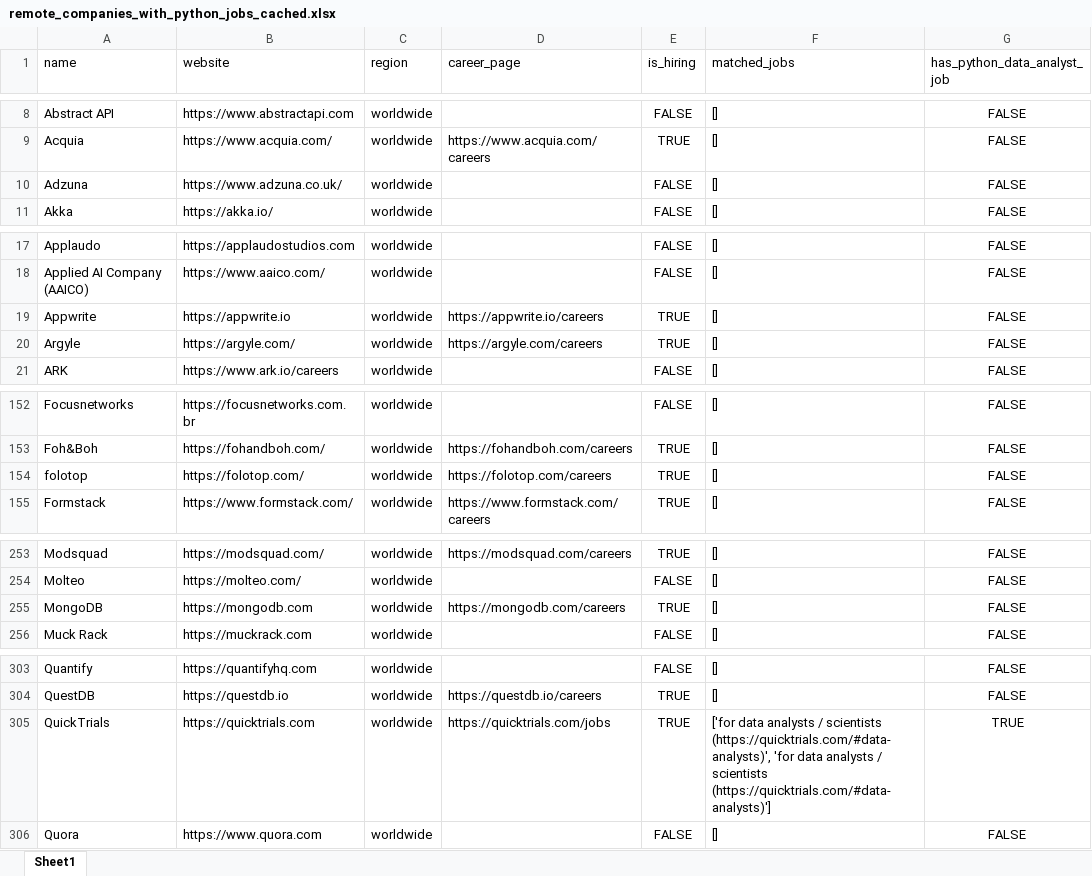
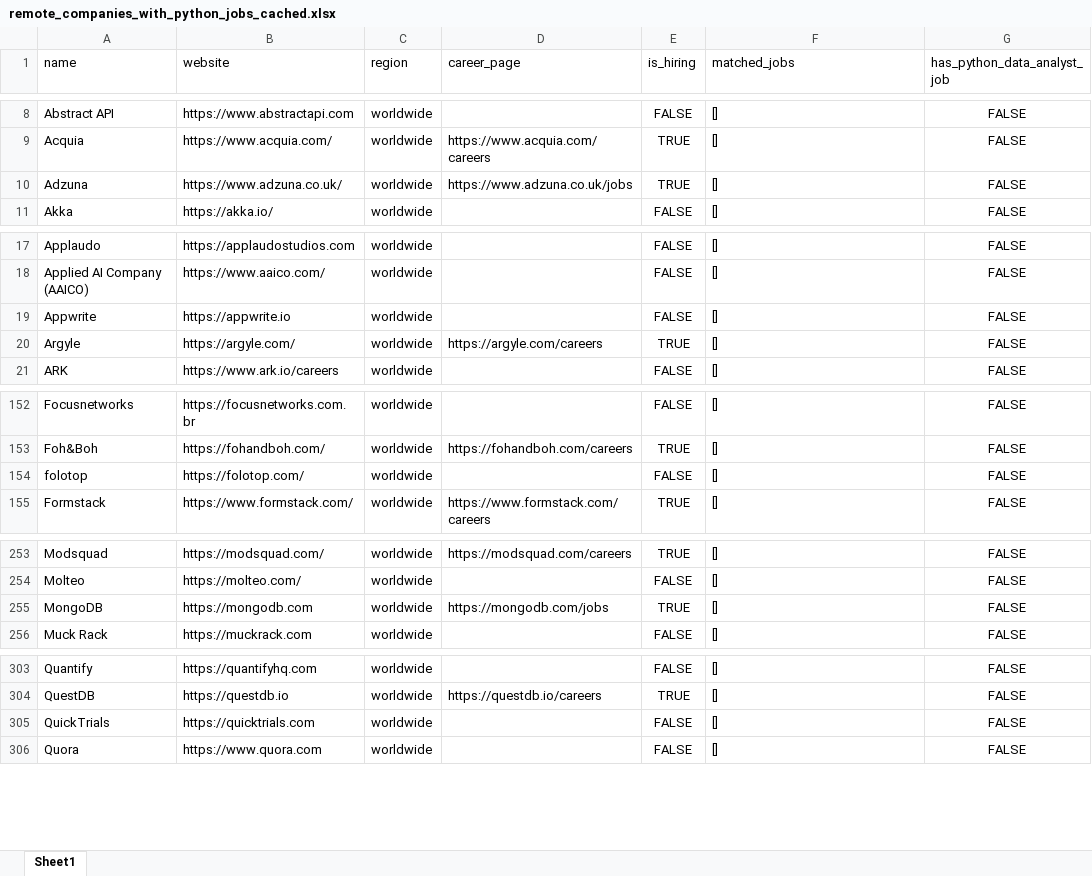
Before and after one commit to ChiaraVan1/remote-job-monitor, an Excel workbook: remote_companies_with_python_jobs_cached.xlsx, sheet Sheet1, drawn as a sheet; only a part is shown, gaps mark what is left out; values as stored, in another font and other column widths than the file's, no borders; the diff names each change by its address in the sheet, - before the commit and + after, or states it on an @@ line.

```diff
--- a/remote_companies_with_python_jobs_cached.xlsx (sheet Sheet1)
+++ b/remote_companies_with_python_jobs_cached.xlsx (sheet Sheet1)
-D10 (career_page): (empty)
+D10 (career_page): https://www.adzuna.co.uk/jobs
-E10 (is_hiring): FALSE
+E10 (is_hiring): TRUE
-D19 (career_page): https://appwrite.io/careers
+D19 (career_page): (empty)
-E19 (is_hiring): TRUE
+E19 (is_hiring): FALSE
-D154 (career_page): https://folotop.com/careers
+D154 (career_page): (empty)
-E154 (is_hiring): TRUE
+E154 (is_hiring): FALSE
-D255 (career_page): https://mongodb.com/careers
+D255 (career_page): https://mongodb.com/jobs
-D305 (career_page): https://quicktrials.com/jobs
+D305 (career_page): (empty)
-E305 (is_hiring): TRUE
+E305 (is_hiring): FALSE
-F305 (matched_jobs): ['for data analysts / scientists (https://quicktrials.com/#data-analysts)', 'for data analysts / scientists (https://quicktrials.com/#data-analysts)']
+F305 (matched_jobs): []
-G305 (has_python_data_analyst_job): TRUE
+G305 (has_python_data_analyst_job): FALSE
```
Also changed, not shown: 1 other file.
